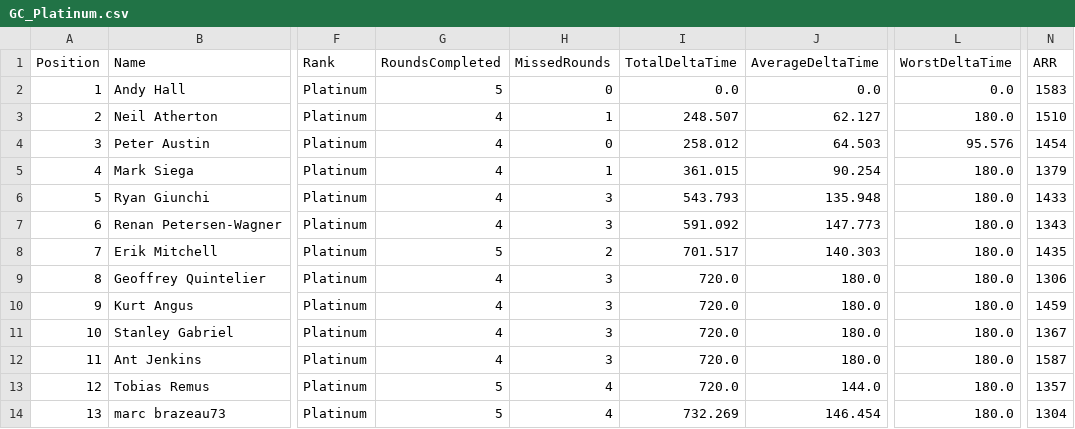
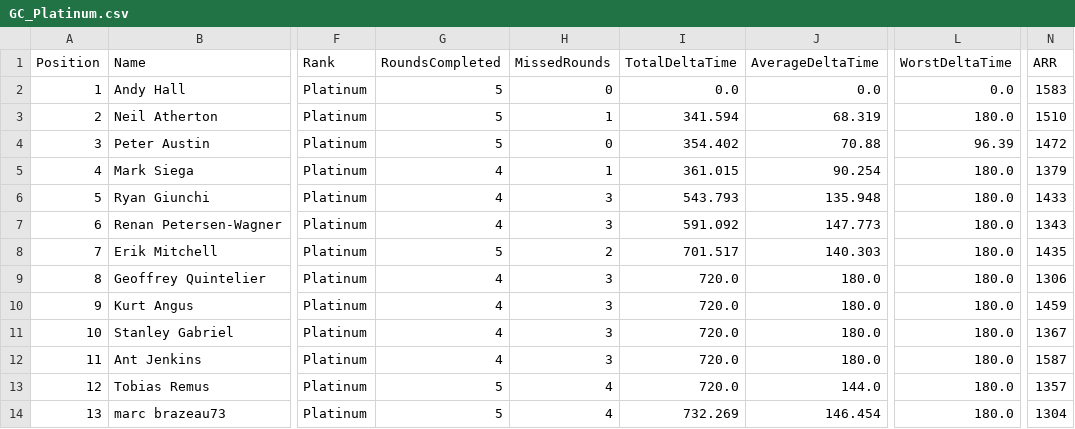
Before and after one commit to gloscherrybomb/ChaosRacing, a CSV file: GC_Platinum.csv, drawn as a sheet; only a part is shown, gaps mark what is left out; the diff names each change by its address in the sheet, - before the commit and + after, or states it on an @@ line.

```diff
--- a/GC_Platinum.csv
+++ b/GC_Platinum.csv
-G3:G4 (RoundsCompleted): 4
+G3:G4 (RoundsCompleted): 5
-I3 (TotalDeltaTime): 248.507
+I3 (TotalDeltaTime): 341.594
-J3 (AverageDeltaTime): 62.127
+J3 (AverageDeltaTime): 68.319
-I4 (TotalDeltaTime): 258.012
+I4 (TotalDeltaTime): 354.402
-J4 (AverageDeltaTime): 64.503
+J4 (AverageDeltaTime): 70.88
-L4 (WorstDeltaTime): 95.576
+L4 (WorstDeltaTime): 96.39
-N4 (ARR): 1454
+N4 (ARR): 1472
```
Also changed, not shown: GC_Silver.csv.
